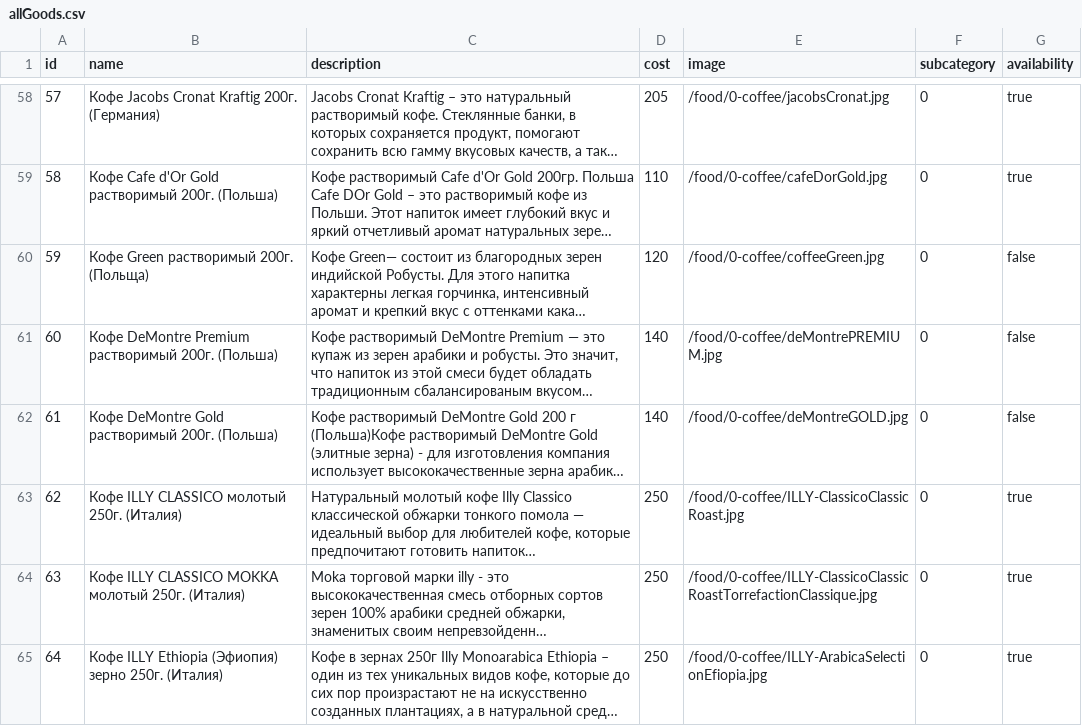
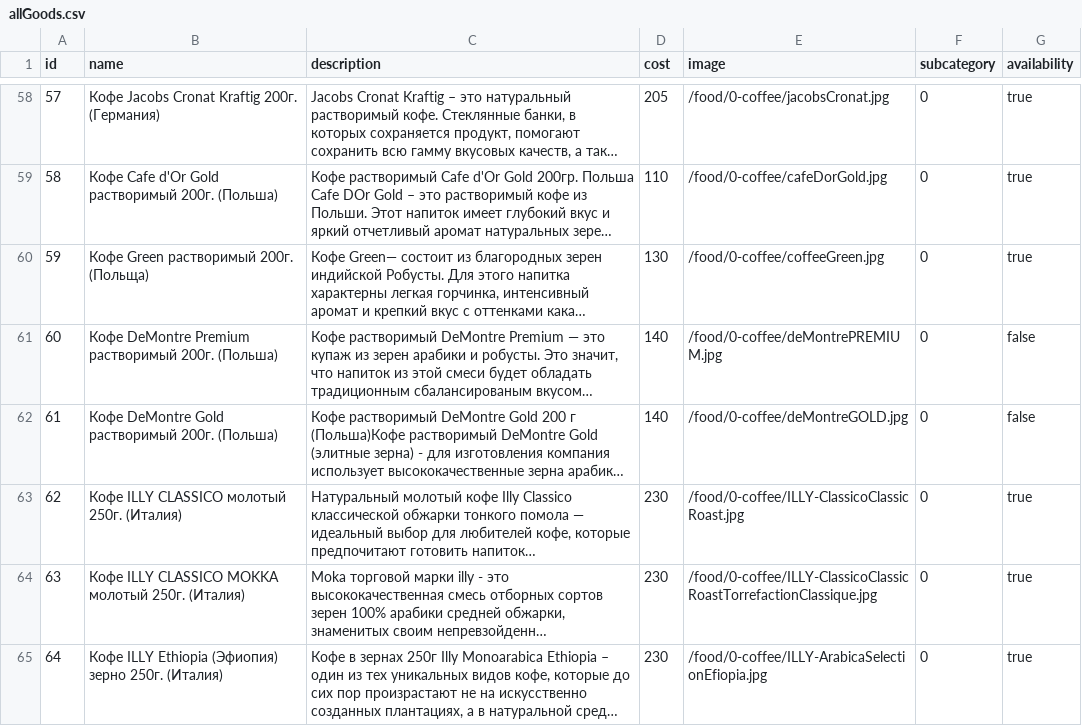
Before and after one commit to vladyslav-dev/onlineStore, a CSV file: allGoods.csv, drawn as a sheet; only a part is shown, gaps mark what is left out; long unchanged cells end in …; the diff covers the shown part only; the diff names each change by its address in the sheet, - before the commit and + after, or states it on an @@ line.

```diff
--- a/allGoods.csv
+++ b/allGoods.csv
-D60 (cost): 120
+D60 (cost): 130
-G60 (availability): false
+G60 (availability): true
-D63:D65 (cost): 250
+D63:D65 (cost): 230
```
Also changed, not shown: 5 added rows and 25 edited cells elsewhere in this file, 3 other files.
